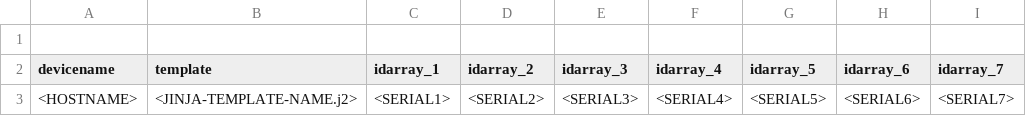
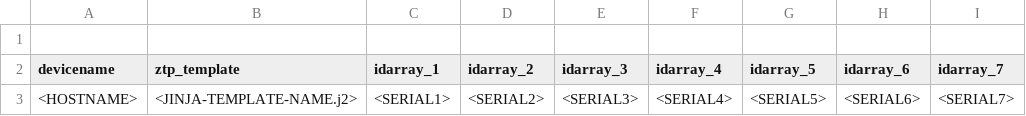
Before and after one commit to sPoT86/ZTPi, a CSV file: opt/ztp/datastores/datastore.csv, drawn as a sheet; only a part is shown; the diff names each change by its address in the sheet, - before the commit and + after, or states it on an @@ line.

Commit message:
Update datastore.csv

```diff
--- a/opt/ztp/datastores/datastore.csv
+++ b/opt/ztp/datastores/datastore.csv
-B2: template
+B2: ztp_template
```
